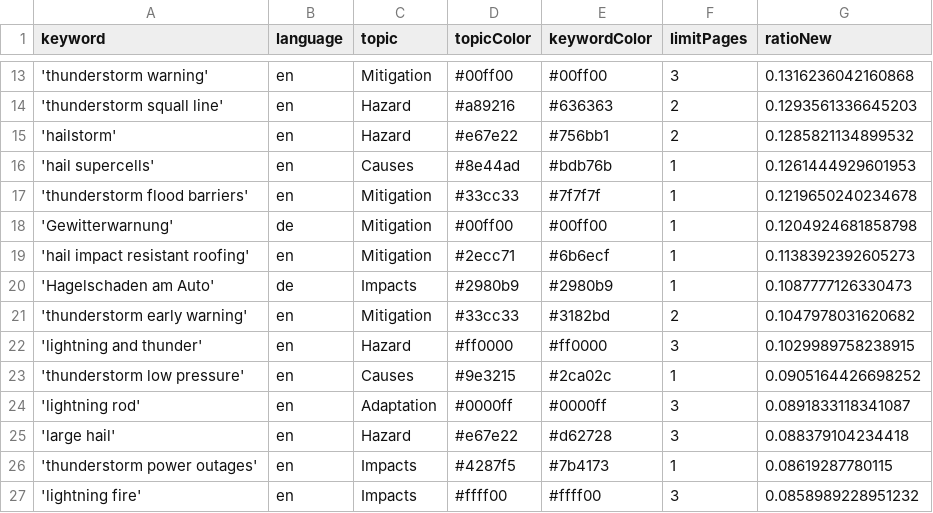
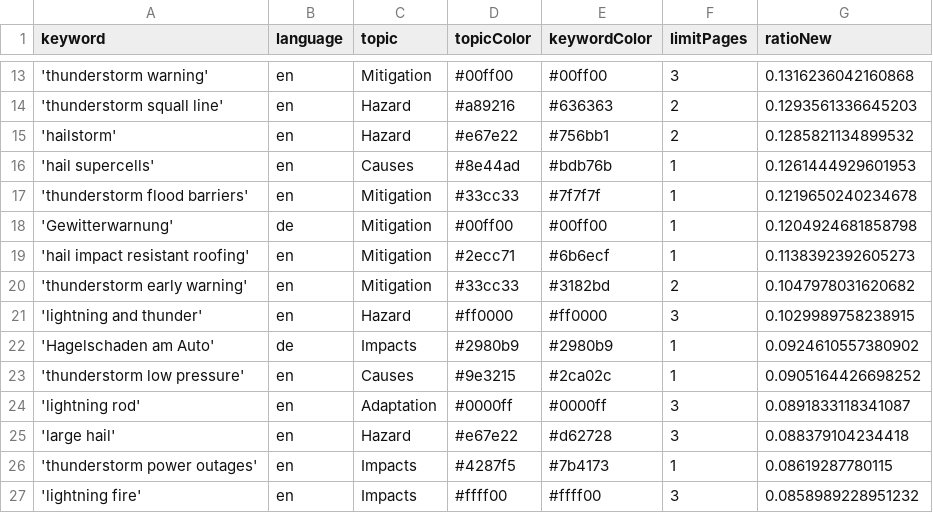
Before and after one commit to TinoH91news/ThunderstormIsComing, a CSV file: keywords.csv, drawn as a sheet; only a part is shown, gaps mark what is left out; removed rows and columns are numbered as before the commit, all else as after; the diff names each change by its address in the sheet, - before the commit and + after, or states it on an @@ line.

Commit message:
Commit from GitHub Actions (harvest:0.0)

```diff
--- a/keywords.csv
+++ b/keywords.csv
-row 20: 'Hagelschaden am Auto' | de | Impacts | #2980b9 | #2980b9 | 1 | 0.1087777126330473
+row 22: 'Hagelschaden am Auto' | de | Impacts | #2980b9 | #2980b9 | 1 | 0.0924610557380902
```
